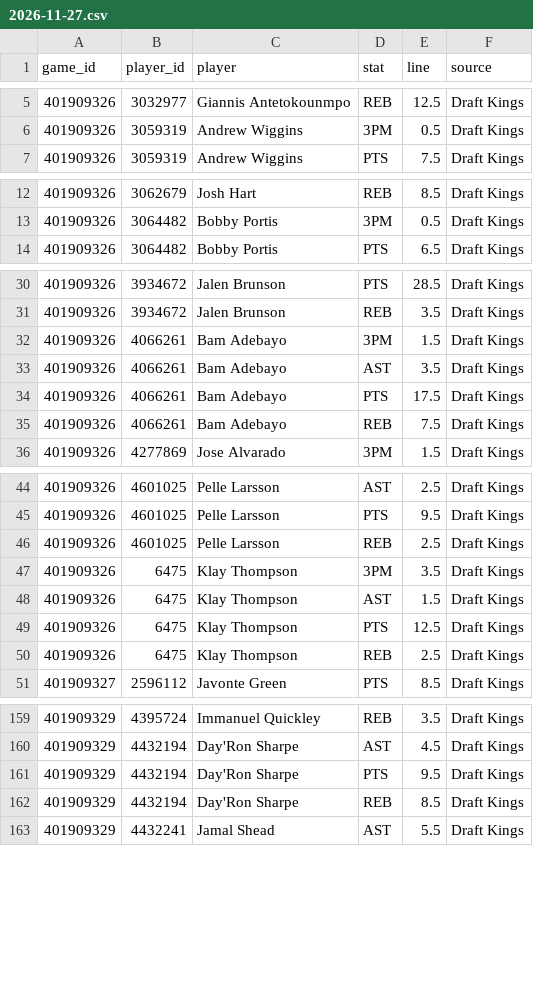
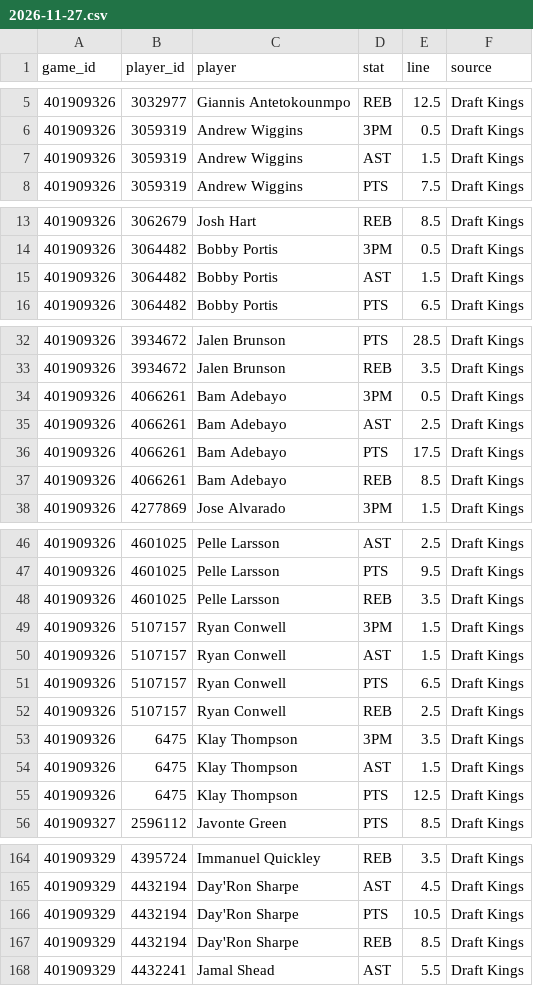
Before and after one commit to mason7park-debug/NBAprojections, a CSV file: data/props/2026-11-27.csv, drawn as a sheet; only a part is shown, gaps mark what is left out; the diff covers the shown part only.

```diff
--- a/data/props/2026-11-27.csv
+++ b/data/props/2026-11-27.csv
@@ -6,2 +6,3 @@ game_id,player_id,player,stat,line,source
 401909326,3059319,Andrew Wiggins,3PM,0.5,Draft Kings
+401909326,3059319,Andrew Wiggins,AST,1.5,Draft Kings
 401909326,3059319,Andrew Wiggins,PTS,7.5,Draft Kings
@@ -13,2 +14,3 @@ game_id,player_id,player,stat,line,source
 401909326,3064482,Bobby Portis,3PM,0.5,Draft Kings
+401909326,3064482,Bobby Portis,AST,1.5,Draft Kings
 401909326,3064482,Bobby Portis,PTS,6.5,Draft Kings
@@ -31,6 +33,6 @@ game_id,player_id,player,stat,line,source
 401909326,3934672,Jalen Brunson,REB,3.5,Draft Kings
-401909326,4066261,Bam Adebayo,3PM,1.5,Draft Kings
-401909326,4066261,Bam Adebayo,AST,3.5,Draft Kings
+401909326,4066261,Bam Adebayo,3PM,0.5,Draft Kings
+401909326,4066261,Bam Adebayo,AST,2.5,Draft Kings
 401909326,4066261,Bam Adebayo,PTS,17.5,Draft Kings
-401909326,4066261,Bam Adebayo,REB,7.5,Draft Kings
+401909326,4066261,Bam Adebayo,REB,8.5,Draft Kings
 401909326,4277869,Jose Alvarado,3PM,1.5,Draft Kings
@@ -45,3 +47,7 @@ game_id,player_id,player,stat,line,source
 401909326,4601025,Pelle Larsson,PTS,9.5,Draft Kings
-401909326,4601025,Pelle Larsson,REB,2.5,Draft Kings
+401909326,4601025,Pelle Larsson,REB,3.5,Draft Kings
+401909326,5107157,Ryan Conwell,3PM,1.5,Draft Kings
+401909326,5107157,Ryan Conwell,AST,1.5,Draft Kings
+401909326,5107157,Ryan Conwell,PTS,6.5,Draft Kings
+401909326,5107157,Ryan Conwell,REB,2.5,Draft Kings
 401909326,6475,Klay Thompson,3PM,3.5,Draft Kings
@@ -49,3 +55,2 @@ game_id,player_id,player,stat,line,source
 401909326,6475,Klay Thompson,PTS,12.5,Draft Kings
-401909326,6475,Klay Thompson,REB,2.5,Draft Kings
 401909327,2596112,Javonte Green,PTS,8.5,Draft Kings
@@ -160,3 +165,3 @@ game_id,player_id,player,stat,line,source
 401909329,4432194,Day'Ron Sharpe,AST,4.5,Draft Kings
-401909329,4432194,Day'Ron Sharpe,PTS,9.5,Draft Kings
+401909329,4432194,Day'Ron Sharpe,PTS,10.5,Draft Kings
 401909329,4432194,Day'Ron Sharpe,REB,8.5,Draft Kings
```
Also changed, not shown: 15 edited cells elsewhere in this file, data/gamepreds/2026-11-27.csv, data/leans/2026-11-27.csv, 5 other files.
